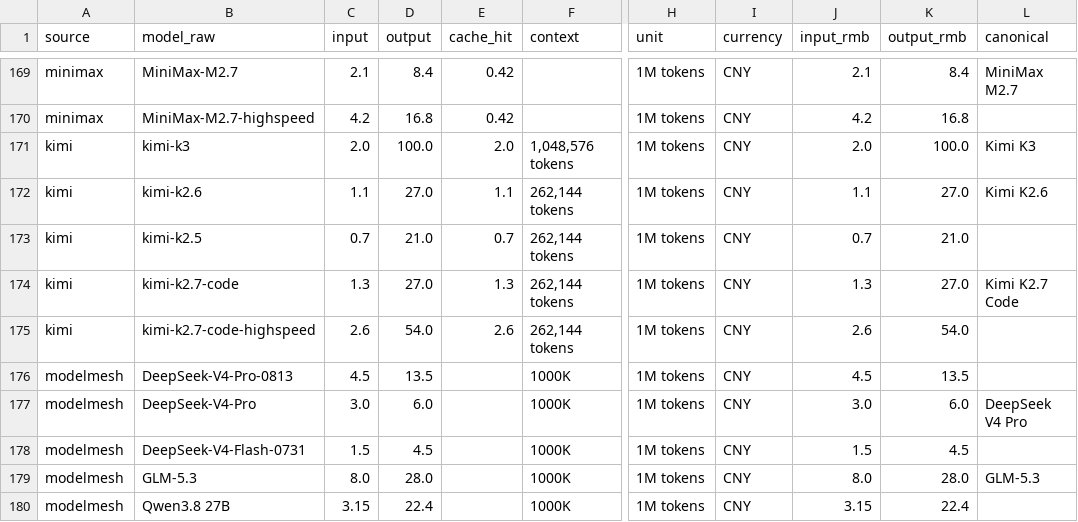
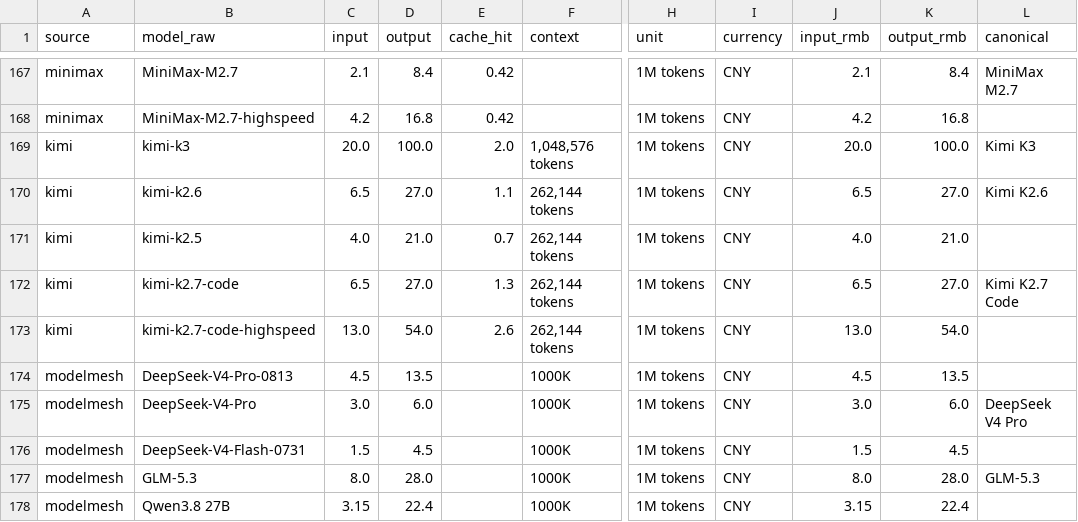
Before and after one commit to lzc0403/token-pricing-scraper, a CSV file: data/prices.csv, drawn as a sheet; only a part is shown, gaps mark what is left out; addresses are those after the commit; the diff covers the shown part only; the diff names each change by its address in the sheet, - before the commit and + after, or states it on an @@ line.

```diff
--- a/data/prices.csv
+++ b/data/prices.csv
-C169 (input): 2.0
+C169 (input): 20.0
-J169 (input_rmb): 2.0
+J169 (input_rmb): 20.0
-C170 (input): 1.1
+C170 (input): 6.5
-J170 (input_rmb): 1.1
+J170 (input_rmb): 6.5
-C171 (input): 0.7
+C171 (input): 4.0
-J171 (input_rmb): 0.7
+J171 (input_rmb): 4.0
-C172 (input): 1.3
+C172 (input): 6.5
-J172 (input_rmb): 1.3
+J172 (input_rmb): 6.5
-C173 (input): 2.6
+C173 (input): 13.0
-J173 (input_rmb): 2.6
+J173 (input_rmb): 13.0
```
Also changed, not shown: 2 removed rows, 2 moved rows and 15 edited cells elsewhere in this file, data/watchlist.csv, 10 other files.
